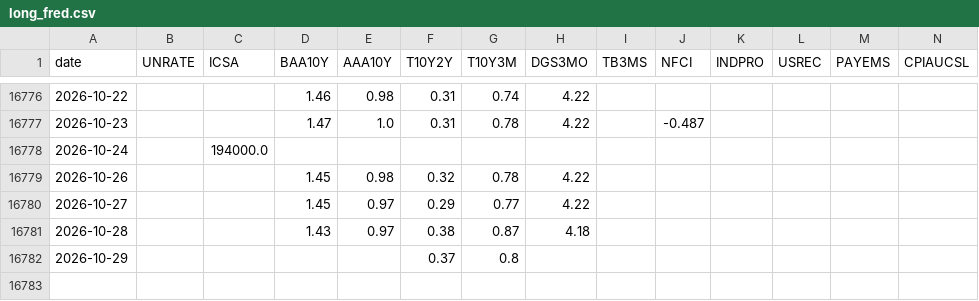
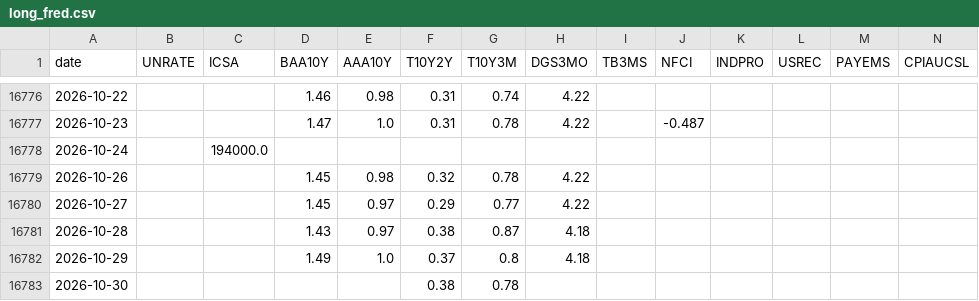
Before and after one commit to mryang82/market-data-history, a CSV file: data/long_fred.csv, drawn as a sheet; only a part is shown, gaps mark what is left out.

```diff
--- a/data/long_fred.csv
+++ b/data/long_fred.csv
@@ -16781,2 +16781,3 @@ date,UNRATE,ICSA,BAA10Y,AAA10Y,T10Y2Y,T10Y3M,DGS3MO,TB3MS,NFCI,INDPRO,USREC,PAYE
 2026-10-28,,,1.43,0.97,0.38,0.87,4.18,,,,,,
-2026-10-29,,,,,0.37,0.8,,,,,,,
+2026-10-29,,,1.49,1.0,0.37,0.8,4.18,,,,,,
+2026-10-30,,,,,0.38,0.78,,,,,,,
```
Also changed, not shown: data/fear_greed.csv, data/fred.csv, 4 other files.
